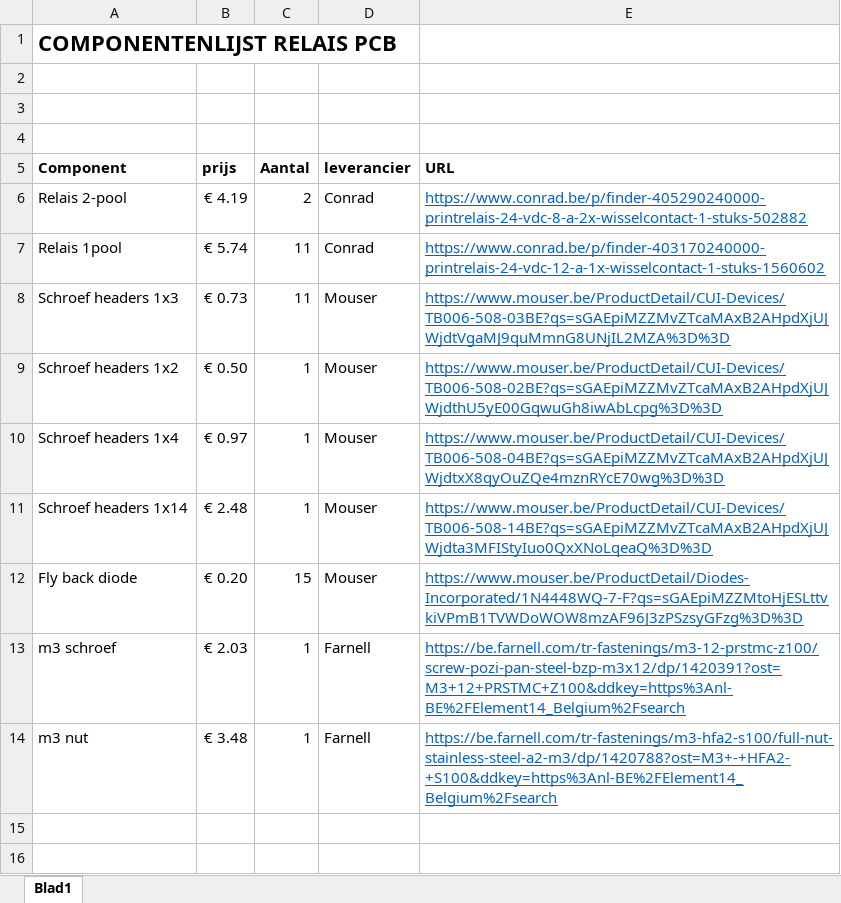
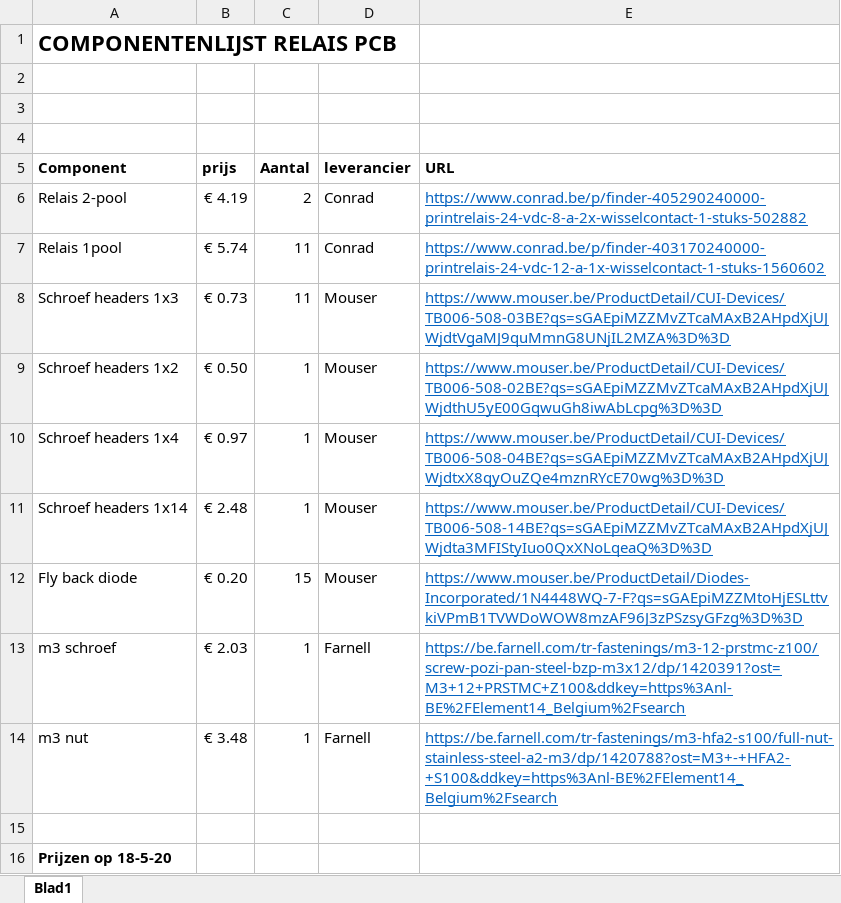
Before and after one commit to KingAbad/Autonomous_Cart_2, an Excel workbook: Componentenlijsten/ComponentenlijstRelaisPCB.xlsx, sheet Blad1, drawn as a sheet; values as stored, in another font and other column widths than the file's, no borders; the diff names each change by its address in the sheet, - before the commit and + after, or states it on an @@ line.

```diff
--- a/Componentenlijsten/ComponentenlijstRelaisPCB.xlsx (sheet Blad1)
+++ b/Componentenlijsten/ComponentenlijstRelaisPCB.xlsx (sheet Blad1)
+row 15: (empty)
+row 16: Prijzen op 18-5-20
```
Also changed, not shown: Componentenlijsten/ComponentenlijstActualPCB.xlsx, 3 other files.
